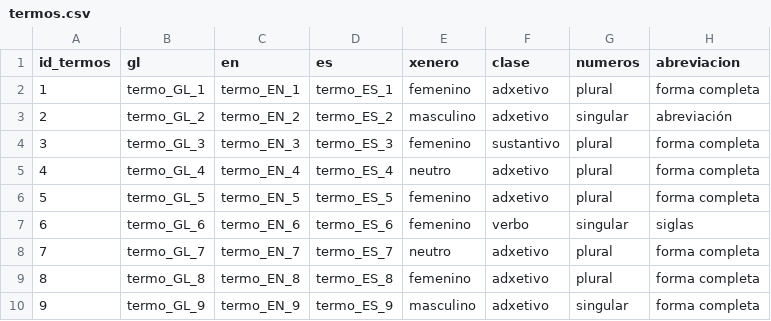
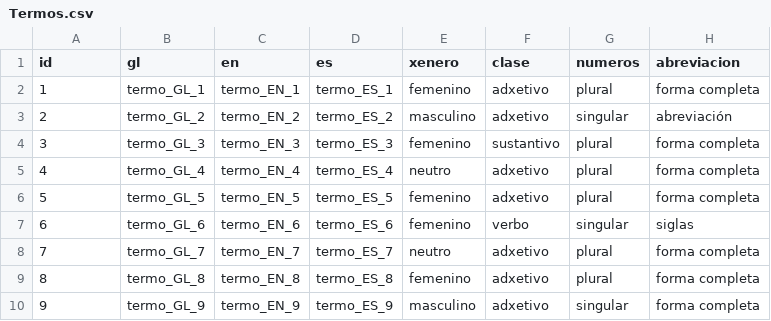
Before and after one commit to deivisCode/probaSQLcsv, a CSV file: datos/Termos.csv (was datos/termos.csv), drawn as a sheet.

Commit message:
Engadir máis taboas e mellora xeral do programa
- Táboas de datos para AreasTematicas,Definicions,Fontes
- Diretorios absolutos con Pathlib
- Cargar e mostrar os datos novos

```diff
--- a/datos/termos.csv
+++ b/datos/Termos.csv
@@ -1,2 +1,2 @@
-id_termos,gl,en,es,xenero,clase,numeros,abreviacion
+id,gl,en,es,xenero,clase,numeros,abreviacion
 "1","termo_GL_1","termo_EN_1","termo_ES_1","femenino","adxetivo","plural","forma completa"
```
Also changed, not shown: 5 other files.
